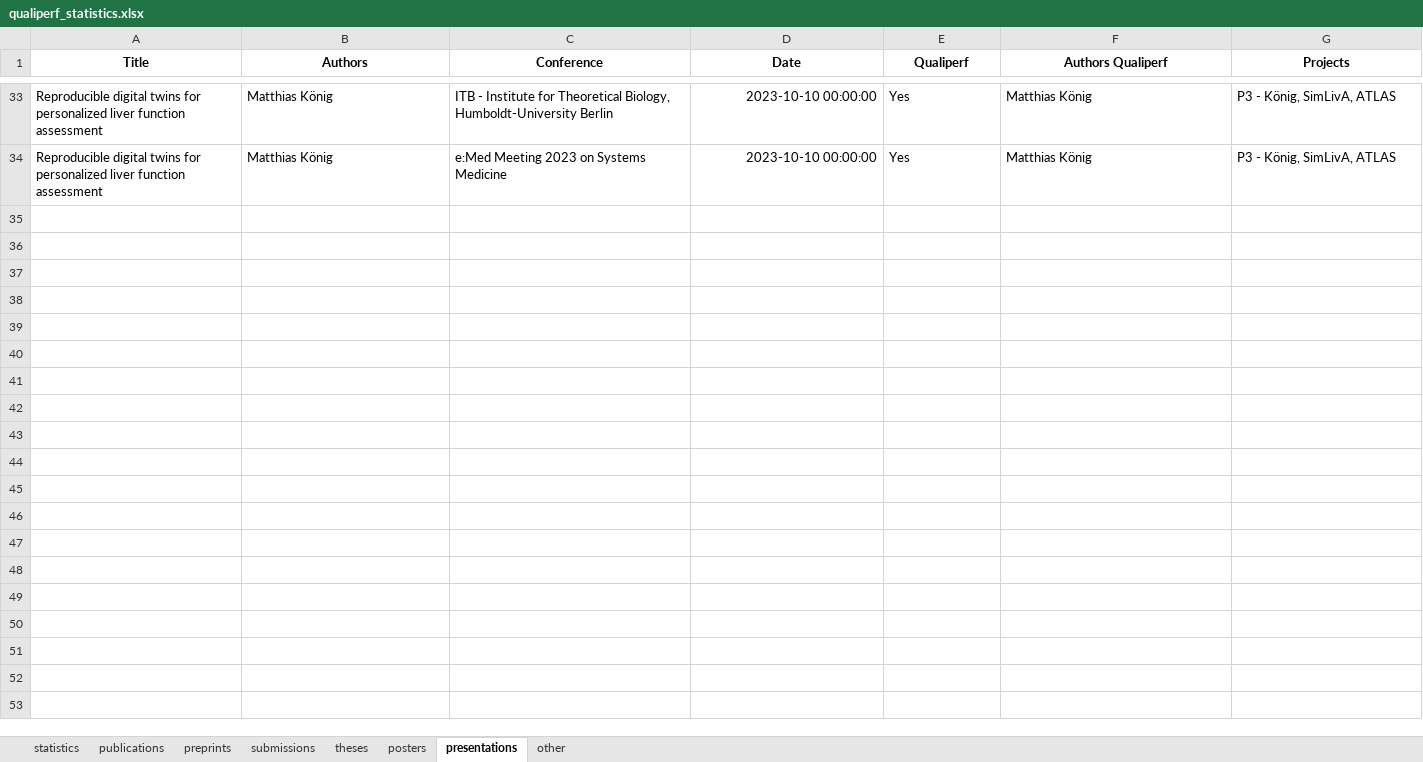
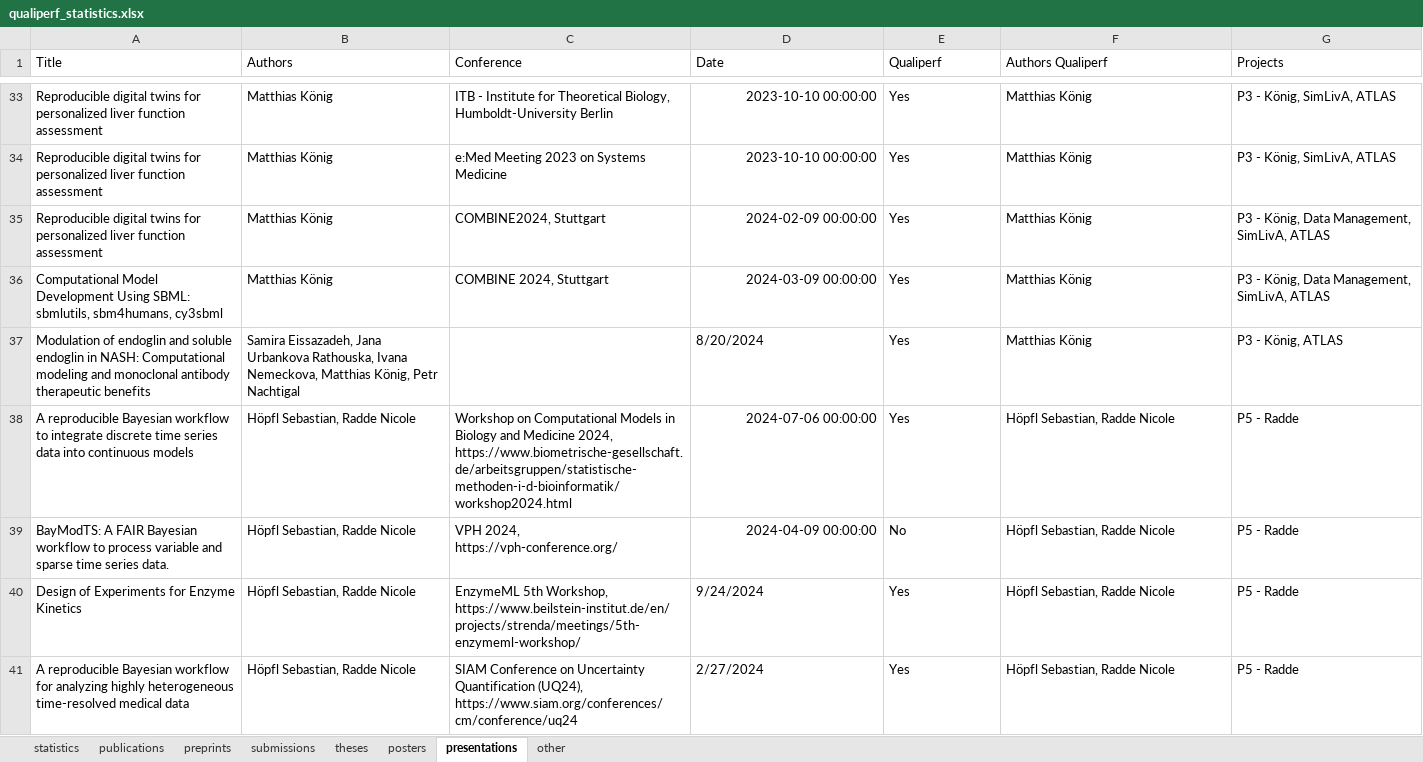
Before and after one commit to qualiperf/qualiperf.github.io, an Excel workbook: assets/news/results/qualiperf_statistics.xlsx, sheet presentations, drawn as a sheet; only a part is shown, gaps mark what is left out; values as stored, in another font and other column widths than the file's, no borders; the diff names each change by its address in the sheet, - before the commit and + after, or states it on an @@ line.

```diff
--- a/assets/news/results/qualiperf_statistics.xlsx (sheet presentations)
+++ b/assets/news/results/qualiperf_statistics.xlsx (sheet presentations)
@@ A1:G1 bold: on → off, alignment: center → left @@
+row 35: Reproducible digital twins for personalized liver function assessment | Matthias König | COMBINE2024, Stuttgart | 2024-02-09 00:00:00 | Yes | Matthias König | P3 - König, Data Management, SimLivA, ATLAS
+row 36: Computational Model Development Using SBML: sbmlutils, sbm4humans, cy3sbml | Matthias König | COMBINE 2024, Stuttgart | 2024-03-09 00:00:00 | Yes | Matthias König | P3 - König, Data Management, SimLivA, ATLAS
+row 37: Modulation of endoglin and soluble endoglin in NASH: Computational modeling and monoclonal antibody therapeutic benefits | Samira Eissazadeh, Jana Urbankova Rathouska, Ivana Nemeckova, Matthias König, Petr Nachtigal |  | 8/20/2024 | Yes | Matthias König | P3 - König, ATLAS
+row 38: A reproducible Bayesian workflow to integrate discrete time series data into continuous models | Höpfl Sebastian, Radde Nicole | Workshop on Computational Models in Biology and Medicine 2024, https://www.biometrische-gesellschaft.de/arbeitsgruppen/statistische-methoden-i-d-bioinformatik/workshop2024.html | 2024-07-06 00:00:00 | Yes | Höpfl Sebastian, Radde Nicole | P5 - Radde
+row 39: BayModTS: A FAIR Bayesian workflow to process variable and sparse time series data. | Höpfl Sebastian, Radde Nicole | VPH 2024, https://vph-conference.org/ | 2024-04-09 00:00:00 | No | Höpfl Sebastian, Radde Nicole | P5 - Radde
+row 40: Design of Experiments for Enzyme Kinetics | Höpfl Sebastian, Radde Nicole | EnzymeML 5th Workshop, https://www.beilstein-institut.de/en/projects/strenda/meetings/5th-enzymeml-workshop/ | 9/24/2024 | Yes | Höpfl Sebastian, Radde Nicole | P5 - Radde
+row 41: A reproducible Bayesian workflow for analyzing highly heterogeneous time-resolved medical data | Höpfl Sebastian, Radde Nicole | SIAM Conference on Uncertainty Quantification (UQ24), https://www.siam.org/conferences/cm/conference/uq24 | 2/27/2024 | Yes | Höpfl Sebastian, Radde Nicole | P5 - Radde
```
Also changed, not shown: sheet publications, sheet preprints, sheet posters, sheet statistics, sheet other, sheet theses, 1 more sheet, assets/news/qualiperf_news.xlsx, 15 other files.
